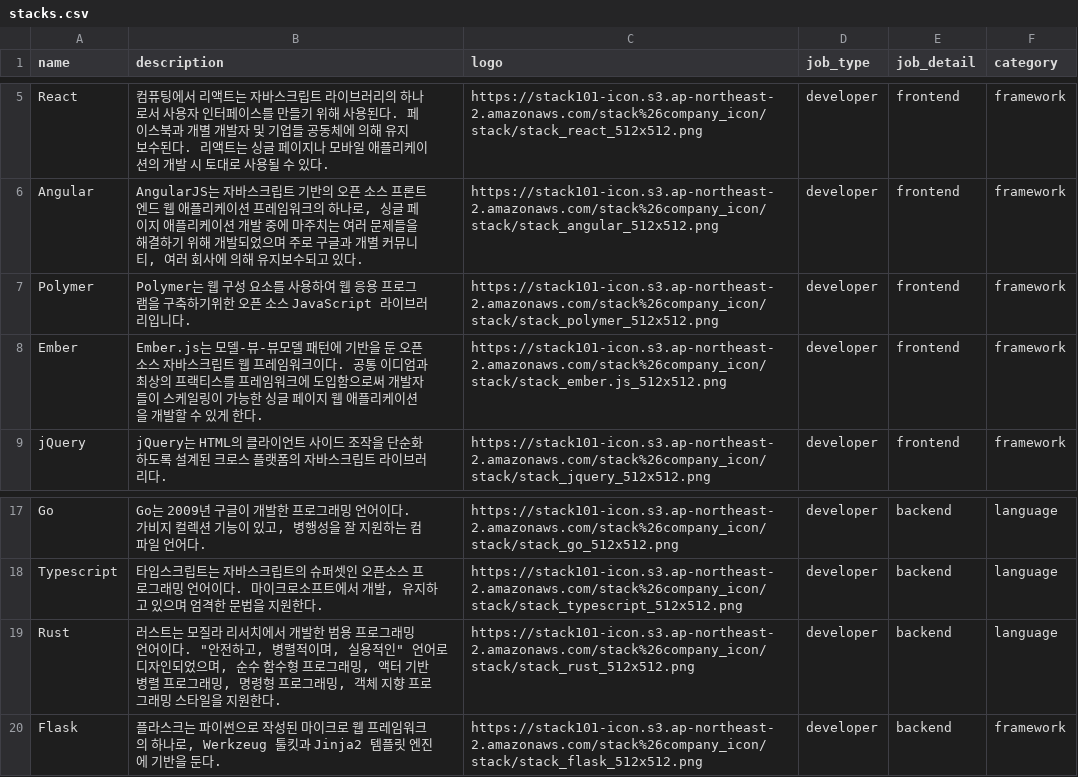
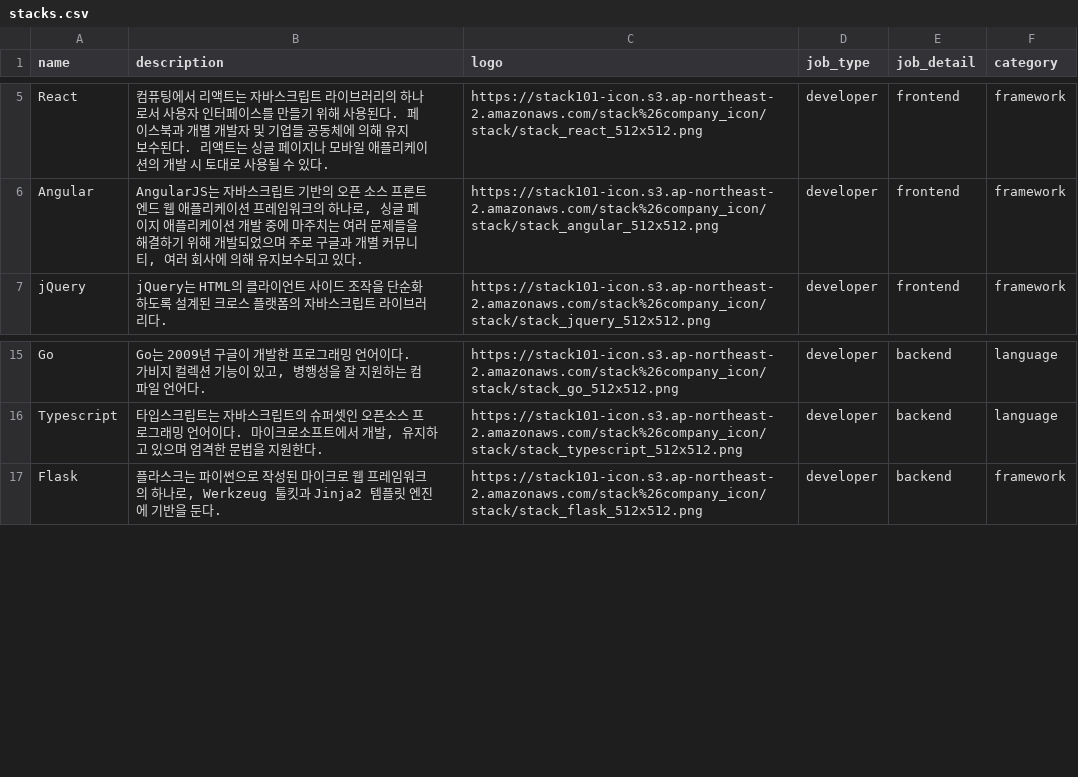
Before and after one commit to Stack101/stack101-backend, a CSV file: data/stacks.csv, drawn as a sheet; only a part is shown, gaps mark what is left out.

Commit message:
[Update] fatch stack csv data

```diff
--- a/data/stacks.csv
+++ b/data/stacks.csv
@@ -6,4 +6,2 @@ React,컴퓨팅에서 리액트는 자바스크립트 라이브러리의 하나
 Angular,"AngularJS는 자바스크립트 기반의 오픈 소스 프론트엔드 웹 애플리케이션 프레임워크의 하나로, 싱글 페이지 애플리케이션 개발 중에 마주치는 여러 문제들을 해결하기 위해 개발되었으며 주로 구글과 개별 커뮤니티, 여러 회사에 의해 유지보수되고 있다.",https://stack101-icon.s3.ap-northeast-2.amazonaws.com/stack%26company_icon/stack/stack_angular_512x512.png,developer,frontend,framework
-Polymer,Polymer는 웹 구성 요소를 사용하여 웹 응용 프로그램을 구축하기위한 오픈 소스 JavaScript 라이브러리입니다.,https://stack101-icon.s3.ap-northeast-2.amazonaws.com/stack%26company_icon/stack/stack_polymer_512x512.png,developer,frontend,framework
-Ember,Ember.js는 모델-뷰-뷰모델 패턴에 기반을 둔 오픈 소스 자바스크립트 웹 프레임워크이다. 공통 이디엄과 최상의 프랙티스를 프레임워크에 도입함으로써 개발자들이 스케일링이 가능한 싱글 페이지 웹 애플리케이션을 개발할 수 있게 한다.,https://stack101-icon.s3.ap-northeast-2.amazonaws.com/stack%26company_icon/stack/stack_ember.js_512x512.png,developer,frontend,framework
 jQuery,jQuery는 HTML의 클라이언트 사이드 조작을 단순화 하도록 설계된 크로스 플랫폼의 자바스크립트 라이브러리다.,https://stack101-icon.s3.ap-northeast-2.amazonaws.com/stack%26company_icon/stack/stack_jquery_512x512.png,developer,frontend,framework
@@ -18,3 +16,2 @@ Go,"Go는 2009년 구글이 개발한 프로그래밍 언어이다. 가비지
 Typescript,"타입스크립트는 자바스크립트의 슈퍼셋인 오픈소스 프로그래밍 언어이다. 마이크로소프트에서 개발, 유지하고 있으며 엄격한 문법을 지원한다.",https://stack101-icon.s3.ap-northeast-2.amazonaws.com/stack%26company_icon/stack/stack_typescript_512x512.png,developer,backend,language
-Rust,"러스트는 모질라 리서치에서 개발한 범용 프로그래밍 언어이다. ""안전하고, 병렬적이며, 실용적인"" 언어로 디자인되었으며, 순수 함수형 프로그래밍, 액터 기반 병렬 프로그래밍, 명령형 프로그래밍, 객체 지향 프로그래밍 스타일을 지원한다.",https://stack101-icon.s3.ap-northeast-2.amazonaws.com/stack%26company_icon/stack/stack_rust_512x512.png,developer,backend,language
 Flask,"플라스크는 파이썬으로 작성된 마이크로 웹 프레임워크의 하나로, Werkzeug 툴킷과 Jinja2 템플릿 엔진에 기반을 둔다.",https://stack101-icon.s3.ap-northeast-2.amazonaws.com/stack%26company_icon/stack/stack_flask_512x512.png,developer,backend,framework
```
